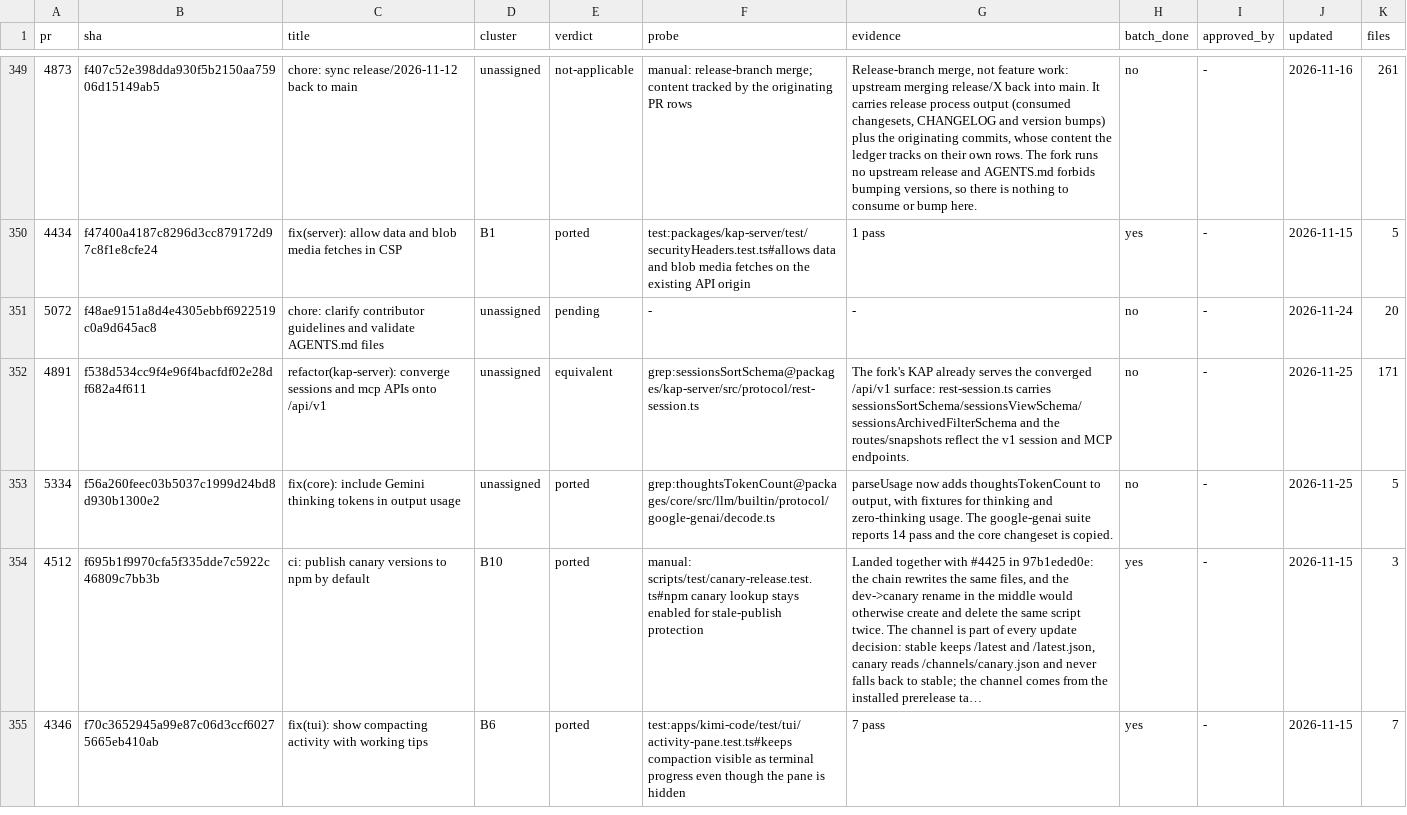
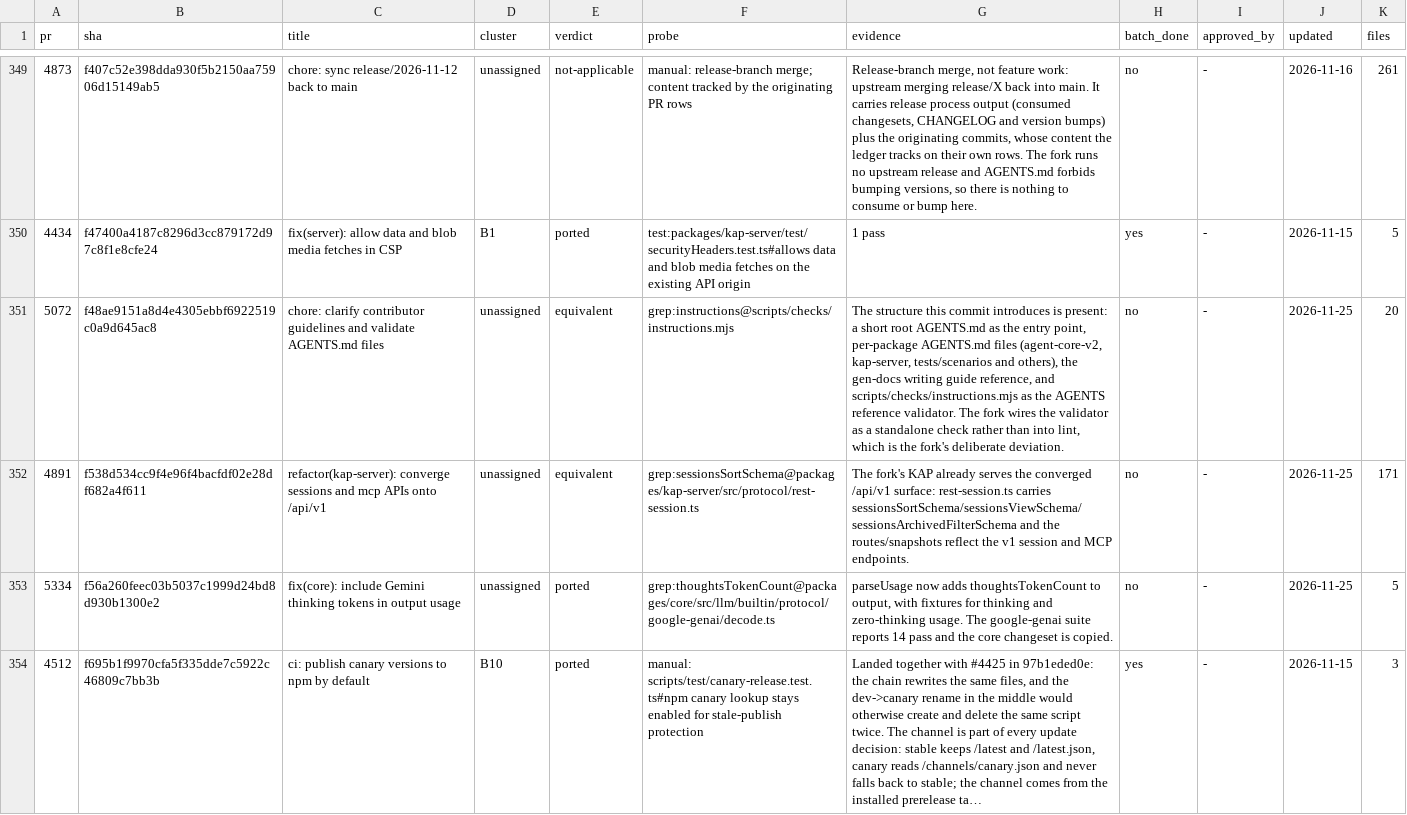
Before and after one commit to 7723qqq/kimi-code, a TSV file: .upstream/ledger.tsv, drawn as a sheet; only a part is shown, gaps mark what is left out; the shorter side is filled out with more unchanged rows; long unchanged cells end in …; the diff names each change by its address in the sheet, - before the commit and + after, or states it on an @@ line.

Commit message:
chore(ledger): record the AGENTS structure and validation row as equivalent

```diff
--- a/.upstream/ledger.tsv
+++ b/.upstream/ledger.tsv
-E351 (verdict): pending
+E351 (verdict): equivalent
-F351 (probe): -
+F351 (probe): grep:instructions@scripts/checks/instructions.mjs
-G351 (evidence): -
+G351 (evidence): The structure this commit introduces is present: a short root AGENTS.md as the entry point, per-package AGENTS.md files (agent-core-v2, kap-server, tests/scenarios and others), the gen-docs writing guide reference, and scripts/checks/instructions.mjs as the AGENTS reference validator. The fork wires the validator as a standalone check rather than into lint, which is the fork's deliberate deviation.
-J351 (updated): 2026-11-24
+J351 (updated): 2026-11-25
```
